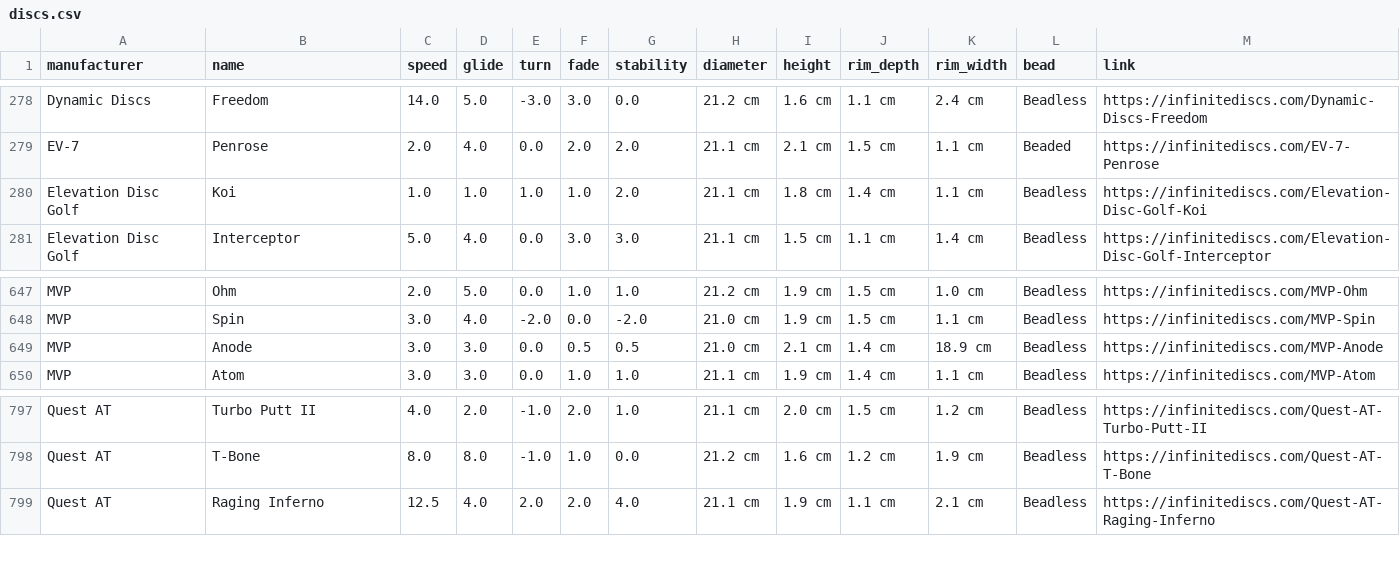
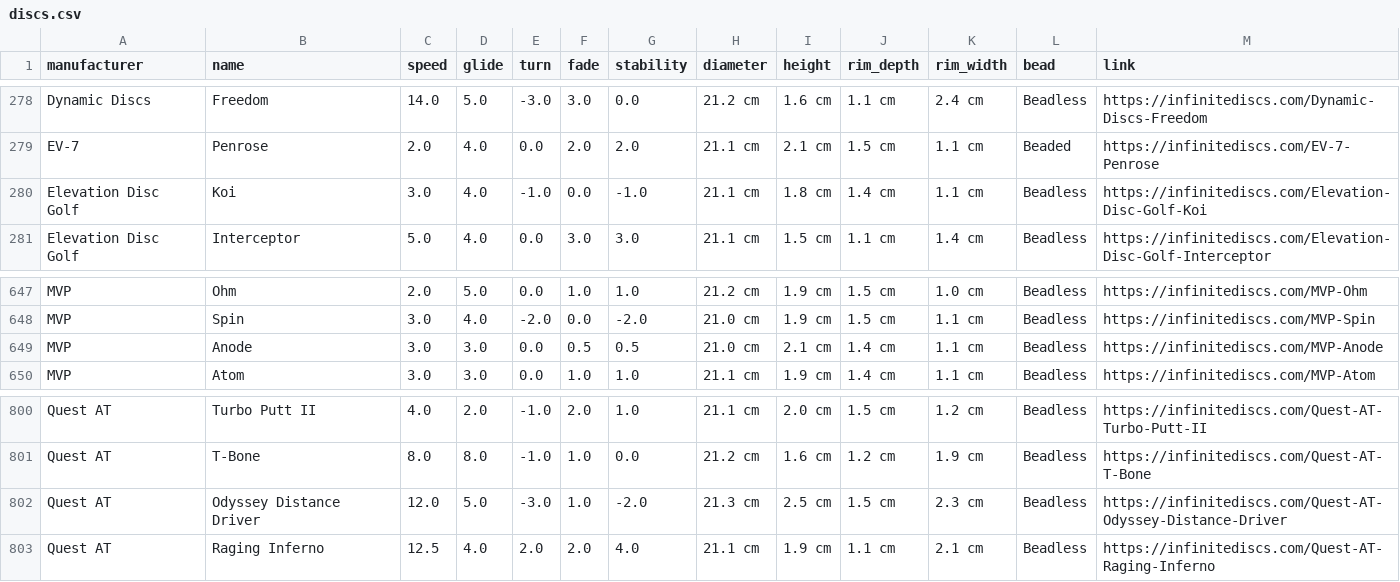
Before and after one commit to schwadan001/disc-chart, a CSV file: docs/discs.csv, drawn as a sheet; only a part is shown, gaps mark what is left out; the diff covers the shown part only.

```diff
--- a/docs/discs.csv
+++ b/docs/discs.csv
@@ -279,3 +279,3 @@ Dynamic Discs,Freedom,14.0,5.0,-3.0,3.0,0.0,21.2 cm,1.6 cm,1.1 cm,2.4 cm,Beadles
 EV-7,Penrose,2.0,4.0,0.0,2.0,2.0,21.1 cm,2.1 cm,1.5 cm,1.1 cm,Beaded,https://infinitediscs.com/EV-7-Penrose
-Elevation Disc Golf,Koi,1.0,1.0,1.0,1.0,2.0,21.1 cm,1.8 cm,1.4 cm,1.1 cm,Beadless,https://infinitediscs.com/Elevation-Disc-Golf-Koi
+Elevation Disc Golf,Koi,3.0,4.0,-1.0,0.0,-1.0,21.1 cm,1.8 cm,1.4 cm,1.1 cm,Beadless,https://infinitediscs.com/Elevation-Disc-Golf-Koi
 Elevation Disc Golf,Interceptor,5.0,4.0,0.0,3.0,3.0,21.1 cm,1.5 cm,1.1 cm,1.4 cm,Beadless,https://infinitediscs.com/Elevation-Disc-Golf-Interceptor
@@ -648,3 +648,3 @@ MVP,Ohm,2.0,5.0,0.0,1.0,1.0,21.2 cm,1.9 cm,1.5 cm,1.0 cm,Beadless,https://infini
 MVP,Spin,3.0,4.0,-2.0,0.0,-2.0,21.0 cm,1.9 cm,1.5 cm,1.1 cm,Beadless,https://infinitediscs.com/MVP-Spin
-MVP,Anode,3.0,3.0,0.0,0.5,0.5,21.0 cm,2.1 cm,1.4 cm,18.9 cm,Beadless,https://infinitediscs.com/MVP-Anode
+MVP,Anode,3.0,3.0,0.0,0.5,0.5,21.0 cm,2.1 cm,1.4 cm,1.1 cm,Beadless,https://infinitediscs.com/MVP-Anode
 MVP,Atom,3.0,3.0,0.0,1.0,1.0,21.1 cm,1.9 cm,1.4 cm,1.1 cm,Beadless,https://infinitediscs.com/MVP-Atom
@@ -798,2 +801,3 @@ Quest AT,Turbo Putt II,4.0,2.0,-1.0,2.0,1.0,21.1 cm,2.0 cm,1.5 cm,1.2 cm,Beadles
 Quest AT,T-Bone,8.0,8.0,-1.0,1.0,0.0,21.2 cm,1.6 cm,1.2 cm,1.9 cm,Beadless,https://infinitediscs.com/Quest-AT-T-Bone
+Quest AT,Odyssey Distance Driver,12.0,5.0,-3.0,1.0,-2.0,21.3 cm,2.5 cm,1.5 cm,2.3 cm,Beadless,https://infinitediscs.com/Quest-AT-Odyssey-Distance-Driver
 Quest AT,Raging Inferno,12.5,4.0,2.0,2.0,4.0,21.1 cm,1.9 cm,1.1 cm,2.1 cm,Beadless,https://infinitediscs.com/Quest-AT-Raging-Inferno
```
Also changed, not shown: 5 added rows and 2 removed rows elsewhere in this file, 2 other files.
